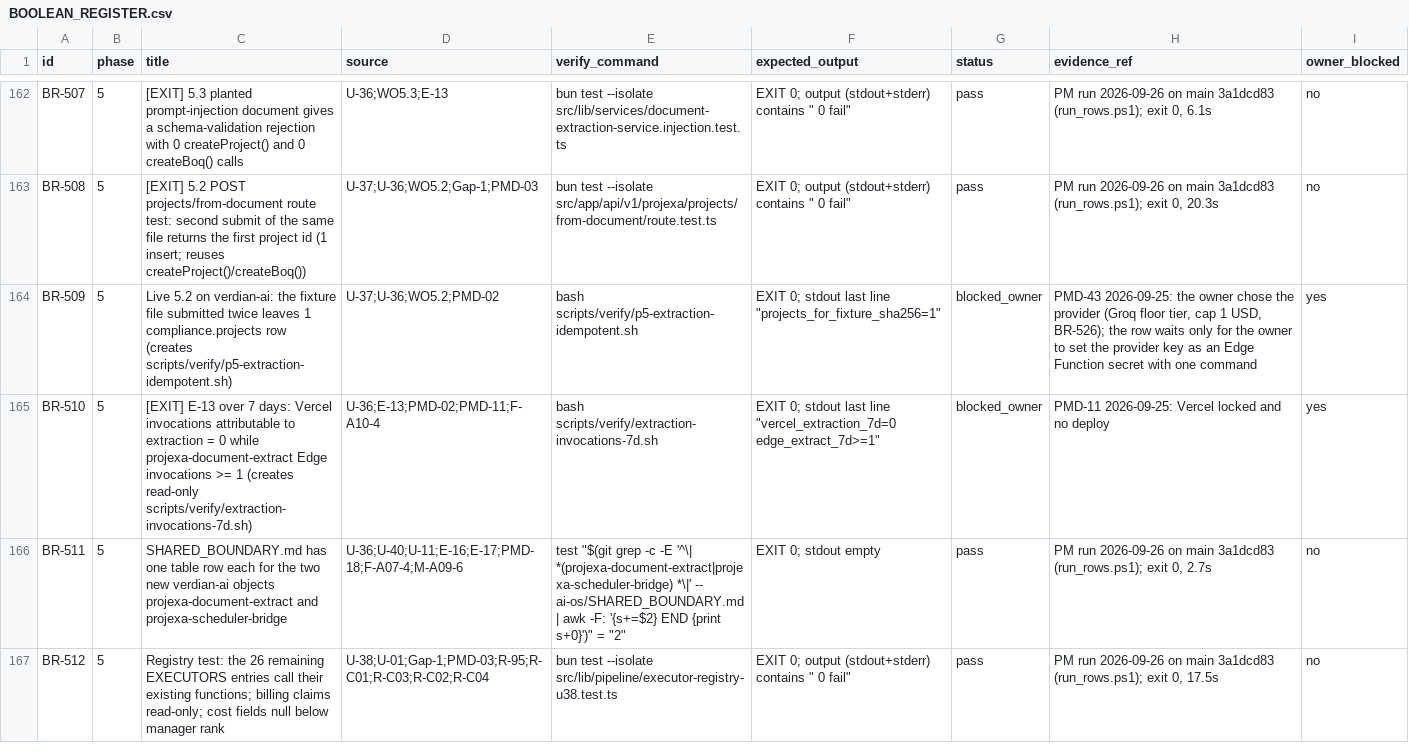
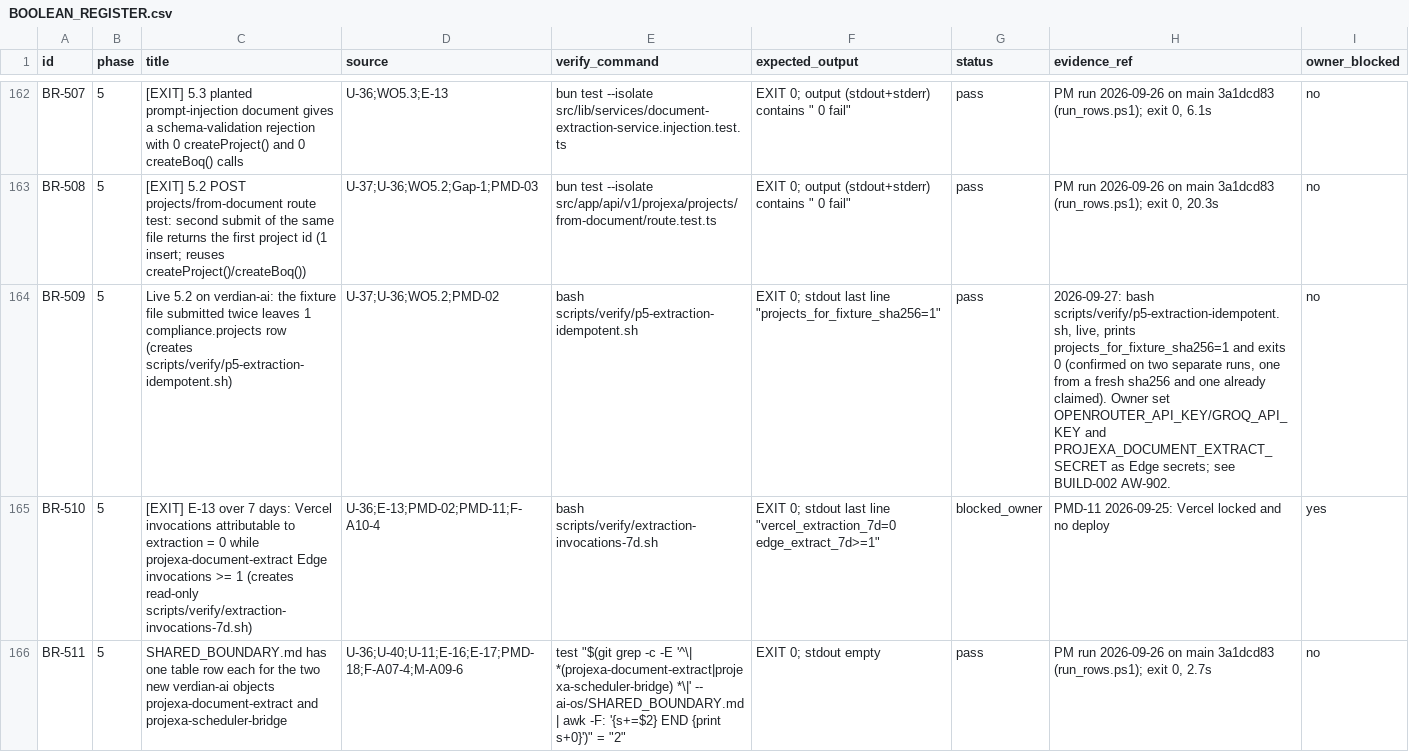
Before and after one commit to FChecklist/compliance-tracker, a CSV file: ai-os/projexa-build-001/BOOLEAN_REGISTER.csv, drawn as a sheet; only a part is shown, gaps mark what is left out; the shorter side is filled out with more unchanged rows; the diff names each change by its address in the sheet, - before the commit and + after, or states it on an @@ line.

```diff
--- a/ai-os/projexa-build-001/BOOLEAN_REGISTER.csv
+++ b/ai-os/projexa-build-001/BOOLEAN_REGISTER.csv
-G164 (status): blocked_owner
+G164 (status): pass
-H164 (evidence_ref): PMD-43 2026-09-25: the owner chose the provider (Groq floor tier, cap 1 USD, BR-526); the row waits only for the owner to set the provider key as an Edge Function secret with one command
+H164 (evidence_ref): 2026-09-27: bash scripts/verify/p5-extraction-idempotent.sh, live, prints projects_for_fixture_sha256=1 and exits 0 (confirmed on two separate runs, one from a fresh sha256 and one already claimed). Owner set OPENROUTER_API_KEY/GROQ_API_KEY and PROJEXA_DOCUMENT_EXTRACT_SECRET as Edge secrets; see BUILD-002 AW-902.
-I164 (owner_blocked): yes
+I164 (owner_blocked): no
```
Also changed, not shown: ai-os/projexa-build-002/ACCEPTANCE_REGISTER.csv, 5 other files.
